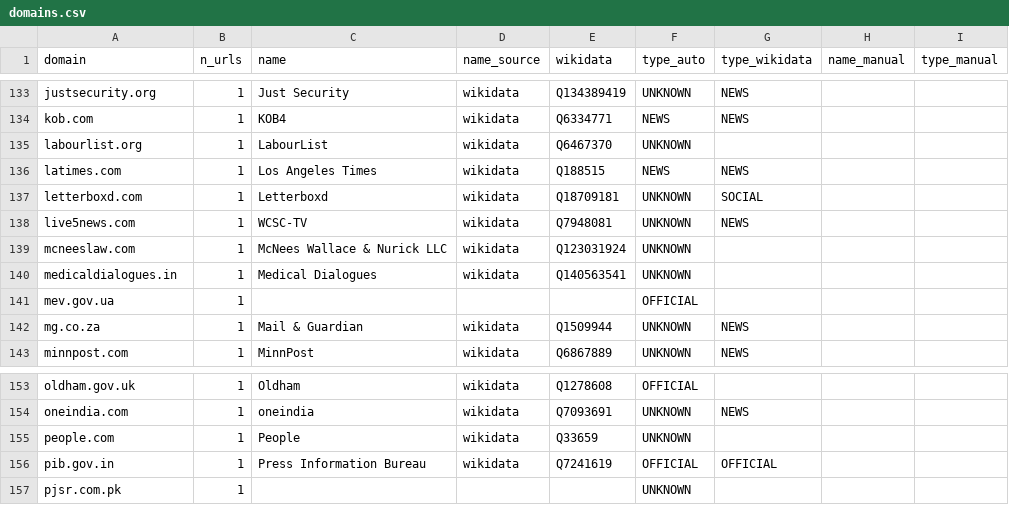
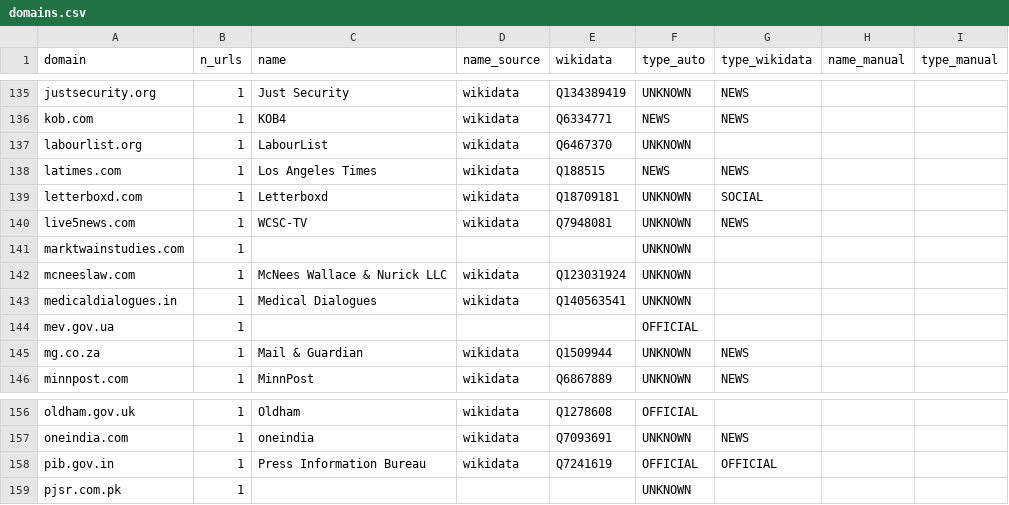
Before and after one commit to Sophie508/research-pages, a CSV file: veritas-intake-dashboard/data/domains.csv, drawn as a sheet; only a part is shown, gaps mark what is left out; the diff covers the shown part only.

```diff
--- a/veritas-intake-dashboard/data/domains.csv
+++ b/veritas-intake-dashboard/data/domains.csv
@@ -138,2 +140,3 @@ letterboxd.com,1,Letterboxd,wikidata,Q18709181,UNKNOWN,SOCIAL,,
 live5news.com,1,WCSC-TV,wikidata,Q7948081,UNKNOWN,NEWS,,
+marktwainstudies.com,1,,,,UNKNOWN,,,
 mcneeslaw.com,1,McNees Wallace & Nurick LLC,wikidata,Q123031924,UNKNOWN,,,
@@ -154,3 +157,2 @@ oldham.gov.uk,1,Oldham,wikidata,Q1278608,OFFICIAL,,,
 oneindia.com,1,oneindia,wikidata,Q7093691,UNKNOWN,NEWS,,
-people.com,1,People,wikidata,Q33659,UNKNOWN,,,
 pib.gov.in,1,Press Information Bureau,wikidata,Q7241619,OFFICIAL,OFFICIAL,,
```
Also changed, not shown: 9 added rows, 7 removed rows and 9 edited cells elsewhere in this file, 11 other files.
